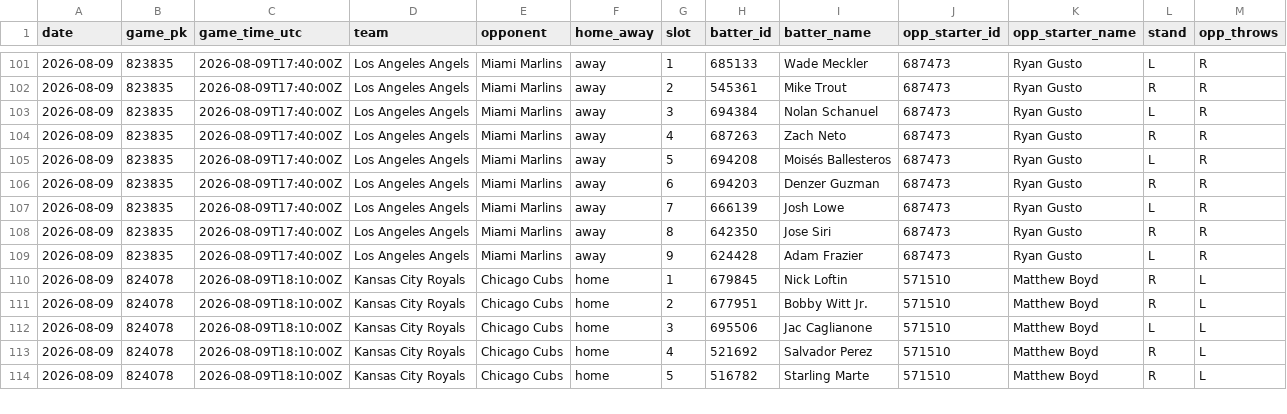
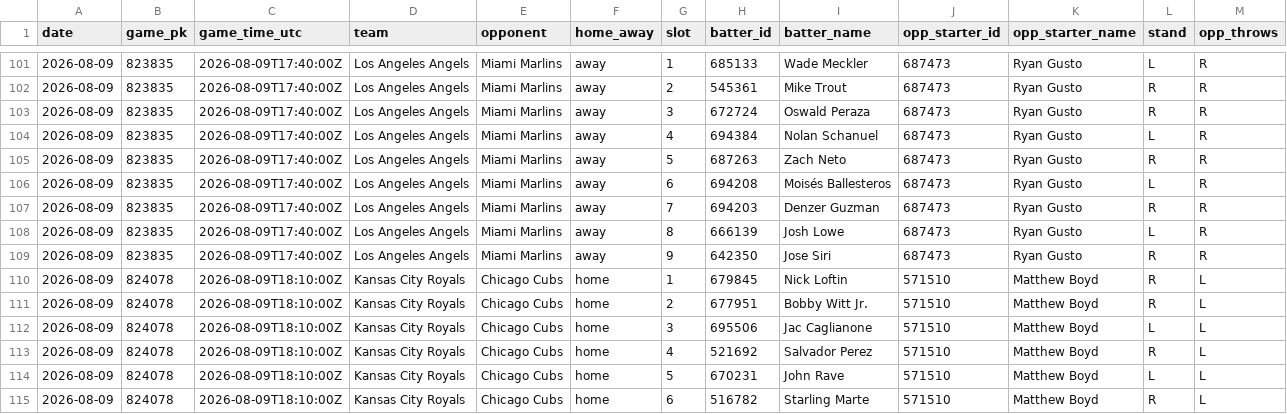
Before and after one commit to mtdewrocks/sports-analytics, a CSV file: backend/data/mlb/lineups_2026-08-09.csv, drawn as a sheet; only a part is shown, gaps mark what is left out; the diff covers the shown part only.

```diff
--- a/backend/data/mlb/lineups_2026-08-09.csv
+++ b/backend/data/mlb/lineups_2026-08-09.csv
@@ -102,9 +102,9 @@ date,game_pk,game_time_utc,team,opponent,home_away,slot,batter_id,batter_name,op
 2026-08-09,823835,2026-08-09T17:40:00Z,Los Angeles Angels,Miami Marlins,away,2,545361,Mike Trout,687473,Ryan Gusto,R,R
-2026-08-09,823835,2026-08-09T17:40:00Z,Los Angeles Angels,Miami Marlins,away,3,694384,Nolan Schanuel,687473,Ryan Gusto,L,R
-2026-08-09,823835,2026-08-09T17:40:00Z,Los Angeles Angels,Miami Marlins,away,4,687263,Zach Neto,687473,Ryan Gusto,R,R
-2026-08-09,823835,2026-08-09T17:40:00Z,Los Angeles Angels,Miami Marlins,away,5,694208,Moisés Ballesteros,687473,Ryan Gusto,L,R
-2026-08-09,823835,2026-08-09T17:40:00Z,Los Angeles Angels,Miami Marlins,away,6,694203,Denzer Guzman,687473,Ryan Gusto,R,R
-2026-08-09,823835,2026-08-09T17:40:00Z,Los Angeles Angels,Miami Marlins,away,7,666139,Josh Lowe,687473,Ryan Gusto,L,R
-2026-08-09,823835,2026-08-09T17:40:00Z,Los Angeles Angels,Miami Marlins,away,8,642350,Jose Siri,687473,Ryan Gusto,R,R
-2026-08-09,823835,2026-08-09T17:40:00Z,Los Angeles Angels,Miami Marlins,away,9,624428,Adam Frazier,687473,Ryan Gusto,L,R
+2026-08-09,823835,2026-08-09T17:40:00Z,Los Angeles Angels,Miami Marlins,away,3,672724,Oswald Peraza,687473,Ryan Gusto,R,R
+2026-08-09,823835,2026-08-09T17:40:00Z,Los Angeles Angels,Miami Marlins,away,4,694384,Nolan Schanuel,687473,Ryan Gusto,L,R
+2026-08-09,823835,2026-08-09T17:40:00Z,Los Angeles Angels,Miami Marlins,away,5,687263,Zach Neto,687473,Ryan Gusto,R,R
+2026-08-09,823835,2026-08-09T17:40:00Z,Los Angeles Angels,Miami Marlins,away,6,694208,Moisés Ballesteros,687473,Ryan Gusto,L,R
+2026-08-09,823835,2026-08-09T17:40:00Z,Los Angeles Angels,Miami Marlins,away,7,694203,Denzer Guzman,687473,Ryan Gusto,R,R
+2026-08-09,823835,2026-08-09T17:40:00Z,Los Angeles Angels,Miami Marlins,away,8,666139,Josh Lowe,687473,Ryan Gusto,L,R
+2026-08-09,823835,2026-08-09T17:40:00Z,Los Angeles Angels,Miami Marlins,away,9,642350,Jose Siri,687473,Ryan Gusto,R,R
 2026-08-09,824078,2026-08-09T18:10:00Z,Kansas City Royals,Chicago Cubs,home,1,679845,Nick Loftin,571510,Matthew Boyd,R,L
@@ -113,2 +113,3 @@ date,game_pk,game_time_utc,team,opponent,home_away,slot,batter_id,batter_name,op
 2026-08-09,824078,2026-08-09T18:10:00Z,Kansas City Royals,Chicago Cubs,home,4,521692,Salvador Perez,571510,Matthew Boyd,R,L
-2026-08-09,824078,2026-08-09T18:10:00Z,Kansas City Royals,Chicago Cubs,home,5,516782,Starling Marte,571510,Matthew Boyd,R,L
+2026-08-09,824078,2026-08-09T18:10:00Z,Kansas City Royals,Chicago Cubs,home,5,670231,John Rave,571510,Matthew Boyd,L,L
+2026-08-09,824078,2026-08-09T18:10:00Z,Kansas City Royals,Chicago Cubs,home,6,516782,Starling Marte,571510,Matthew Boyd,R,L
```
Also changed, not shown: 3 added rows, 4 removed rows and 21 edited cells elsewhere in this file.
